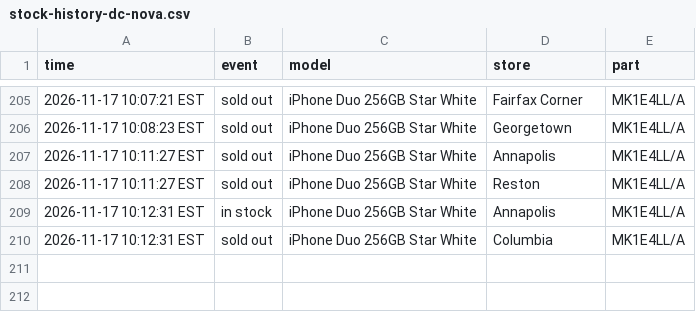
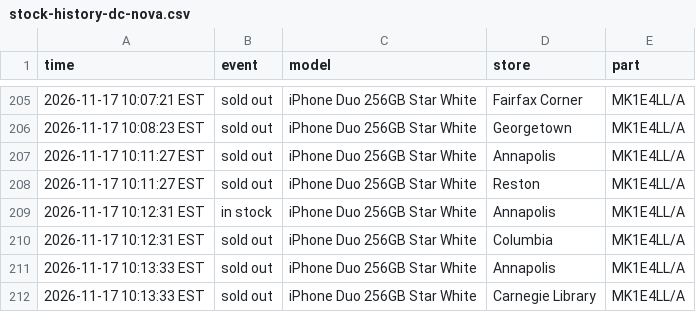
Before and after one commit to abkicks516/iphone-duo-monitor, a CSV file: stock-history-dc-nova.csv, drawn as a sheet; only a part is shown, gaps mark what is left out; the diff names each change by its address in the sheet, - before the commit and + after, or states it on an @@ line.

Commit message:
Stock history: 0 in, 2 out

```diff
--- a/stock-history-dc-nova.csv
+++ b/stock-history-dc-nova.csv
+row 211: 2026-11-17 10:13:33 EST | sold out | iPhone Duo 256GB Star White | Annapolis | MK1E4LL/A
+row 212: 2026-11-17 10:13:33 EST | sold out | iPhone Duo 256GB Star White | Carnegie Library | MK1E4LL/A
```
